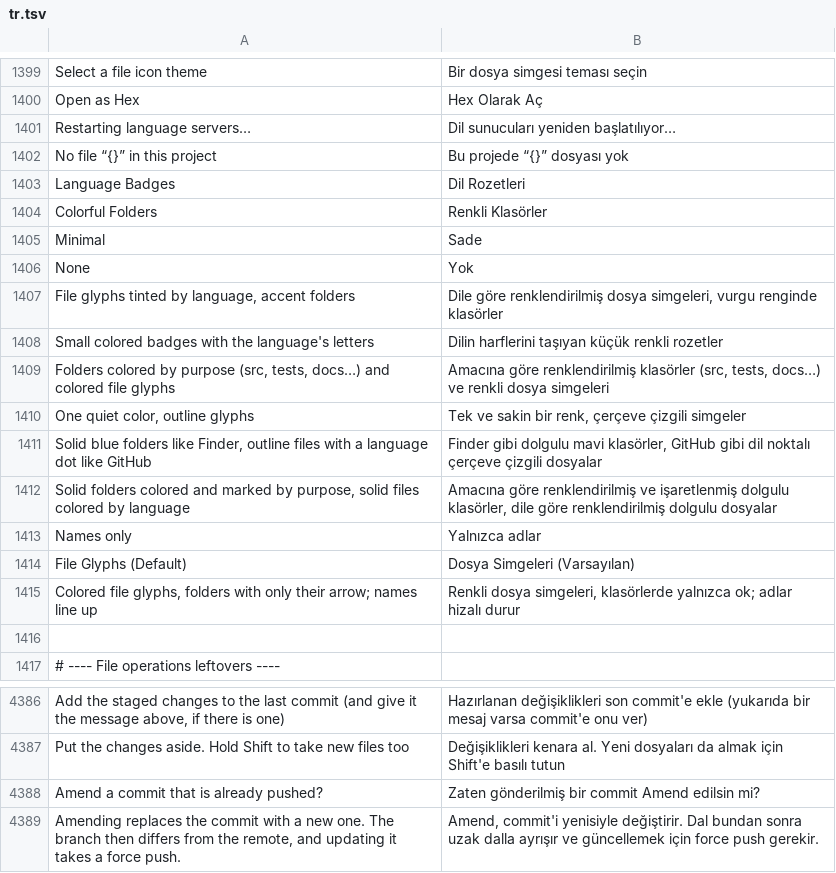
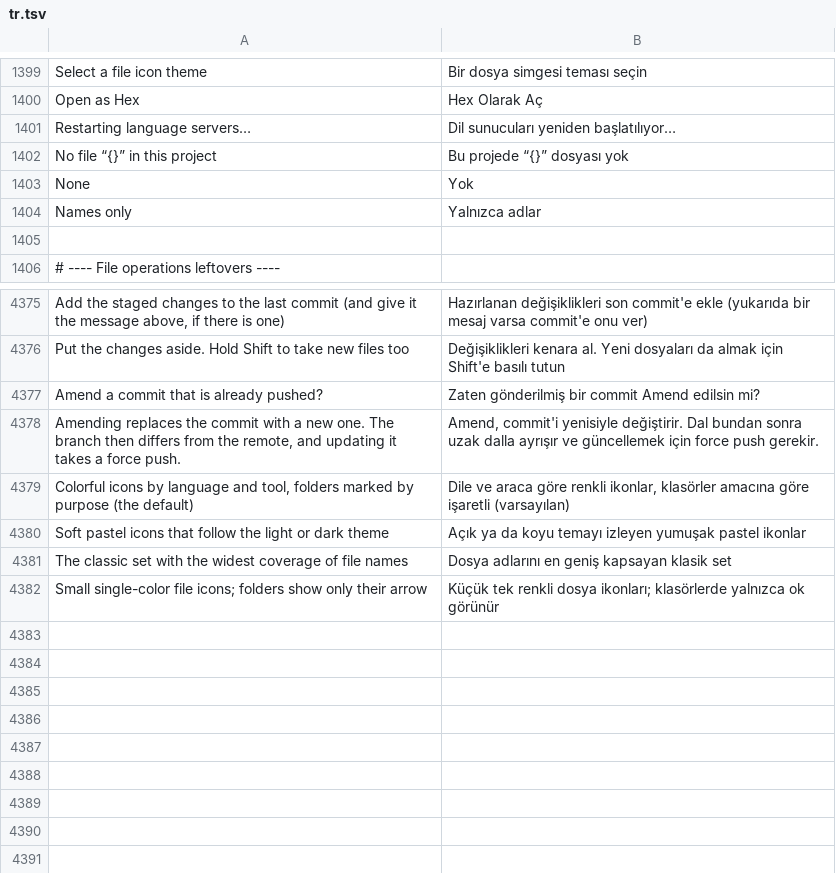
Before and after one commit to doancan/codeyard, a TSV file: crates/app/locales/tr.tsv, drawn as a sheet; only a part is shown, gaps mark what is left out; removed rows and columns are numbered as before the commit, all else as after; the diff names each change by its address in the sheet, - before the commit and + after, or states it on an @@ line.

Commit message:
feat(icons): replace the drawn file icon themes with Material, Catppuccin, VS Code and Seti icon sets
The file and folder icons are real icon files embedded in the app and
drawn as images. A name is matched by its whole name, then its longest
known extension. Old iconTheme values still load and mean Material.
scripts/icon-sets.py builds the sets from the upstream projects, whose
MIT licences ship with every release.

```diff
--- a/crates/app/locales/tr.tsv
+++ b/crates/app/locales/tr.tsv
-row 1403: Language Badges | Dil Rozetleri
-row 1404: Colorful Folders | Renkli Klasörler
-row 1405: Minimal | Sade
-row 1407: File glyphs tinted by language, accent folders | Dile göre renklendirilmiş dosya simgeleri, vurgu renginde klasörler
-row 1408: Small colored badges with the language's letters | Dilin harflerini taşıyan küçük renkli rozetler
-row 1409: Folders colored by purpose (src, tests, docs…) and colored file glyphs | Amacına göre renklendirilmiş klasörler (src, tests, docs…) ve renkli dosya simgeleri
-row 1410: One quiet color, outline glyphs | Tek ve sakin bir renk, çerçeve çizgili simgeler
-row 1411: Solid blue folders like Finder, outline files with a language dot like GitHub | Finder gibi dolgulu mavi klasörler, GitHub gibi dil noktalı çerçeve çizgili dosyalar
-row 1412: Solid folders colored and marked by purpose, solid files colored by language | Amacına göre renklendirilmiş ve işaretlenmiş dolgulu klasörler, dile göre renklendirilmiş dolgulu dosyalar
-row 1414: File Glyphs (Default) | Dosya Simgeleri (Varsayılan)
-row 1415: Colored file glyphs, folders with only their arrow; names line up | Renkli dosya simgeleri, klasörlerde yalnızca ok; adlar hizalı durur
+row 4379: Colorful icons by language and tool, folders marked by purpose (the default) | Dile ve araca göre renkli ikonlar, klasörler amacına göre işaretli (varsayılan)
+row 4380: Soft pastel icons that follow the light or dark theme | Açık ya da koyu temayı izleyen yumuşak pastel ikonlar
+row 4381: The classic set with the widest coverage of file names | Dosya adlarını en geniş kapsayan klasik set
+row 4382: Small single-color file icons; folders show only their arrow | Küçük tek renkli dosya ikonları; klasörlerde yalnızca ok görünür
```
Also changed, not shown: crates/app/locales/template.tsv, 29 other files.
